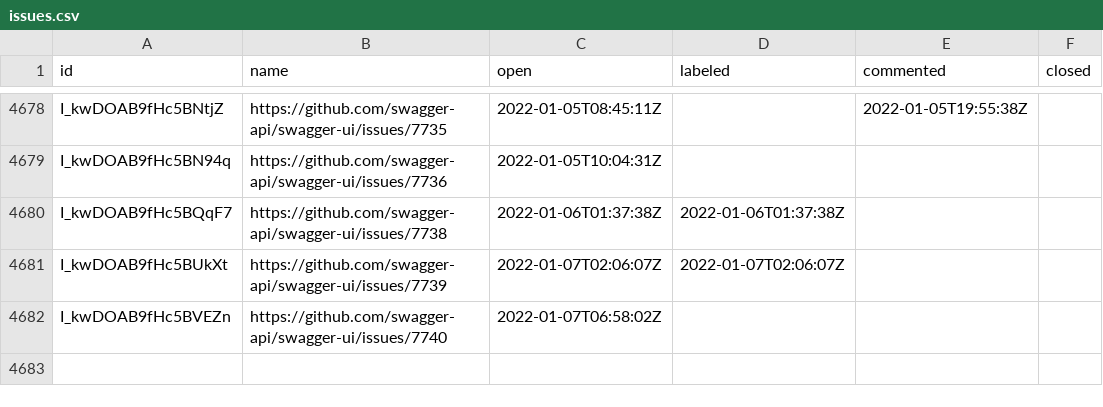
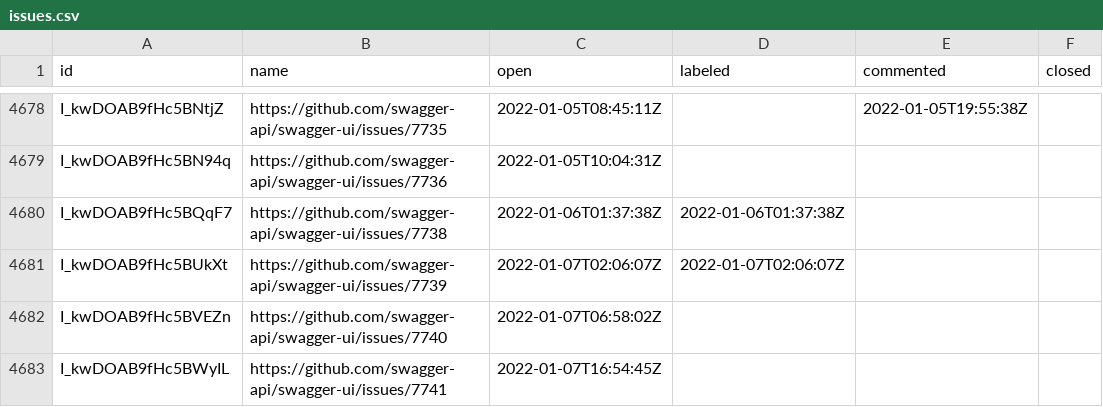
Before and after one commit to SmartBear/swagger-oselvar-metrics, a CSV file: data/swagger-api/swagger-ui/issues.csv, drawn as a sheet; only a part is shown, gaps mark what is left out; the diff names each change by its address in the sheet, - before the commit and + after, or states it on an @@ line.

```diff
--- a/data/swagger-api/swagger-ui/issues.csv
+++ b/data/swagger-api/swagger-ui/issues.csv
+row 4683: I_kwDOAB9fHc5BWyIL | https://github.com/swagger-api/swagger-ui/issues/7741 | 2022-01-07T16:54:45Z
```
Also changed, not shown: data/swagger-api/swagger-codegen/issues.csv.
